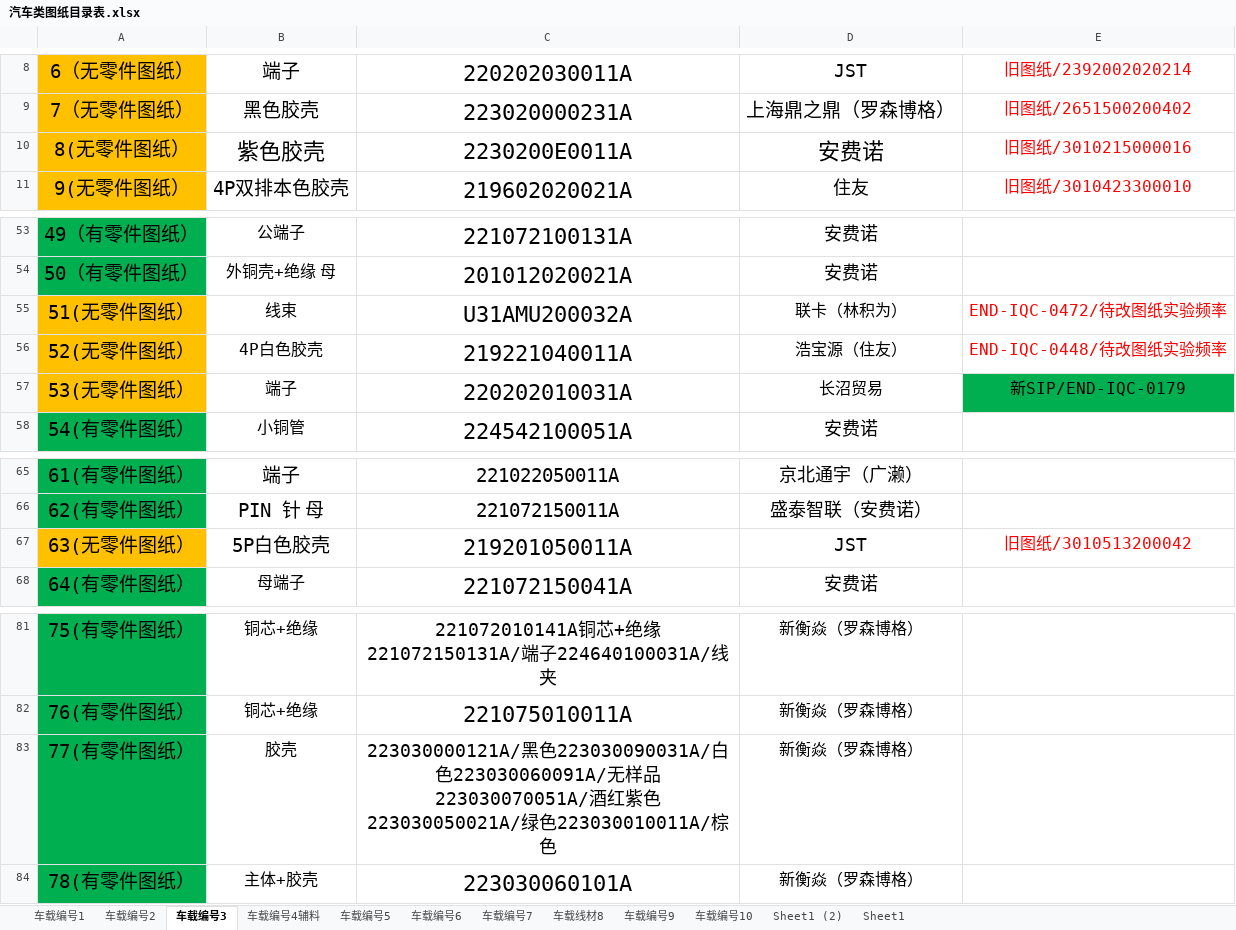
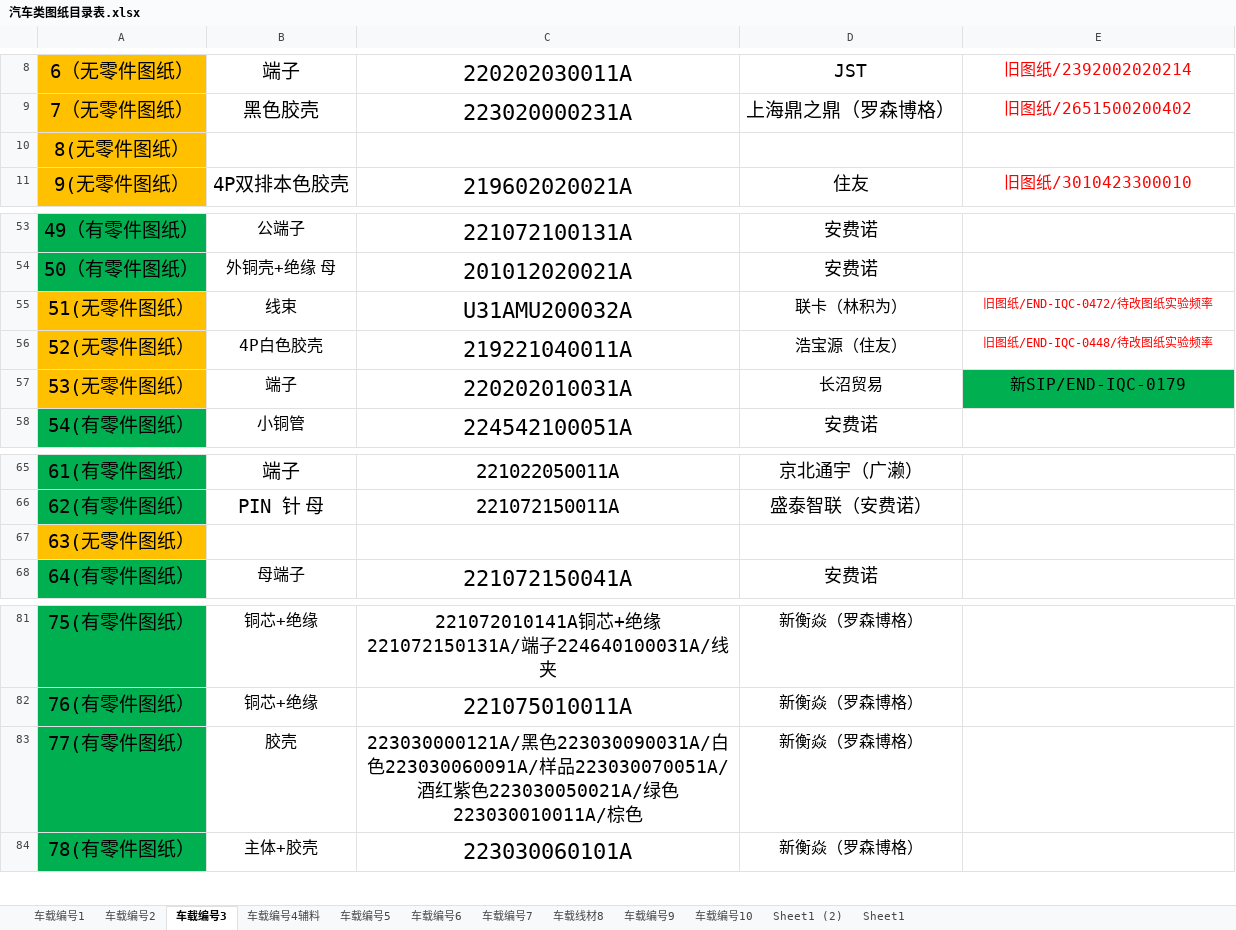
Before and after one commit to uiqc/uiqc.github.io, an Excel workbook: excel/汽车类图纸目录表.xlsx, sheet 车载编号3, drawn as a sheet; only a part is shown, gaps mark what is left out; values as stored, in another font and other column widths than the file's, no borders; the diff names each change by its address in the sheet, - before the commit and + after, or states it on an @@ line.

```diff
--- a/excel/汽车类图纸目录表.xlsx (sheet 车载编号3)
+++ b/excel/汽车类图纸目录表.xlsx (sheet 车载编号3)
-B10: 紫色胶壳
+B10: (empty)
-C10: 2230200E0011A
+C10: (empty)
-D10: 安费诺
+D10: (empty)
-E10: 旧图纸/3010215000016
+E10: (empty)
-E55: END-IQC-0472/待改图纸实验频率
+E55: 旧图纸/END-IQC-0472/待改图纸实验频率
@@ E55:E56 text size: smaller @@
-E56: END-IQC-0448/待改图纸实验频率
+E56: 旧图纸/END-IQC-0448/待改图纸实验频率
-B67: 5P白色胶壳
+B67: (empty)
-C67: 219201050011A
+C67: (empty)
-D67: JST
+D67: (empty)
-E67: 旧图纸/3010513200042
+E67: (empty)
-C83: …色223030060091A/无样品…
+C83: …色223030060091A/样品…
```
Also changed, not shown: sheet 车载编号10, sheet 车载编号7, sheet 车载线材8, sheet 车载编号1, sheet 车载编号2.
